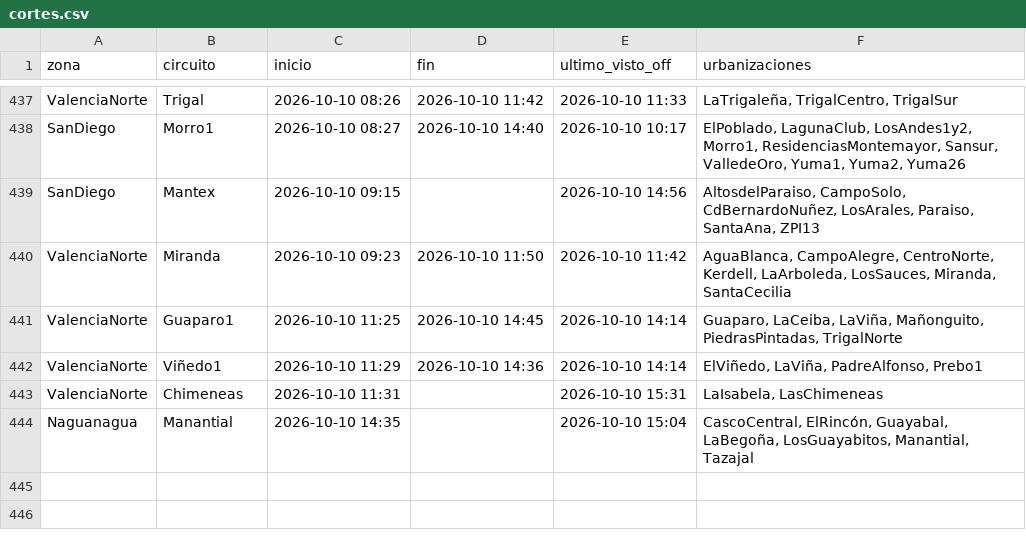
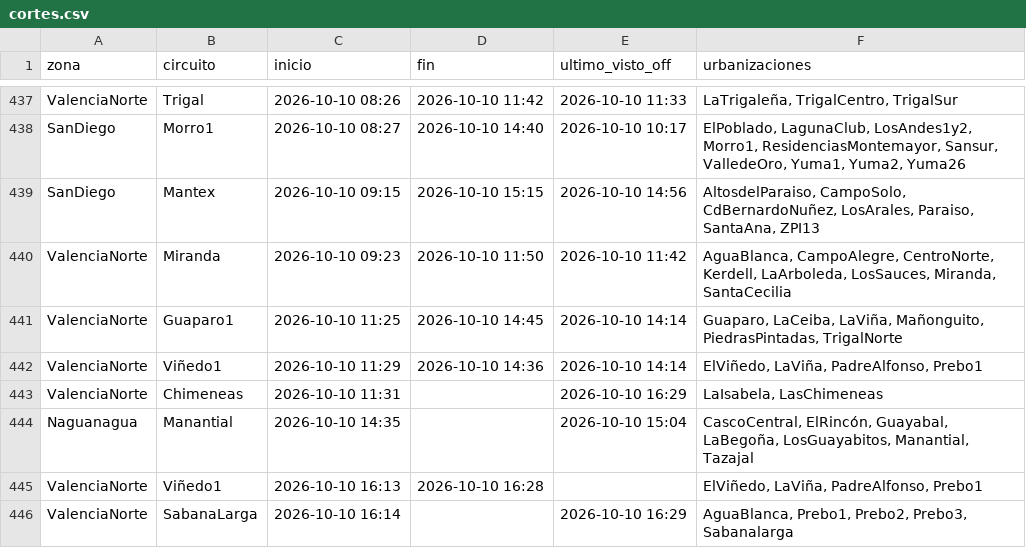
Before and after one commit to ricardotester12-glitch/cortes-luz-valencia, a CSV file: data/cortes.csv, drawn as a sheet; only a part is shown, gaps mark what is left out.

```diff
--- a/data/cortes.csv
+++ b/data/cortes.csv
@@ -438,3 +438,3 @@ ValenciaNorte,Trigal,2026-10-10 08:26,2026-10-10 11:42,2026-10-10 11:33,"LaTriga
 SanDiego,Morro1,2026-10-10 08:27,2026-10-10 14:40,2026-10-10 10:17,"ElPoblado, LagunaClub, LosAndes1y2, Morro1, ResidenciasMontemayor, Sansur, ValledeOro, Yuma1, Yuma2, Yuma26"
-SanDiego,Mantex,2026-10-10 09:15,,2026-10-10 14:56,"AltosdelParaiso, CampoSolo, CdBernardoNuñez, LosArales, Paraiso, SantaAna, ZPI13"
+SanDiego,Mantex,2026-10-10 09:15,2026-10-10 15:15,2026-10-10 14:56,"AltosdelParaiso, CampoSolo, CdBernardoNuñez, LosArales, Paraiso, SantaAna, ZPI13"
 ValenciaNorte,Miranda,2026-10-10 09:23,2026-10-10 11:50,2026-10-10 11:42,"AguaBlanca, CampoAlegre, CentroNorte, Kerdell, LaArboleda, LosSauces, Miranda, SantaCecilia"
@@ -442,3 +442,5 @@ ValenciaNorte,Guaparo1,2026-10-10 11:25,2026-10-10 14:45,2026-10-10 14:14,"Guapa
 ValenciaNorte,Viñedo1,2026-10-10 11:29,2026-10-10 14:36,2026-10-10 14:14,"ElViñedo, LaViña, PadreAlfonso, Prebo1"
-ValenciaNorte,Chimeneas,2026-10-10 11:31,,2026-10-10 15:31,"LaIsabela, LasChimeneas"
+ValenciaNorte,Chimeneas,2026-10-10 11:31,,2026-10-10 16:29,"LaIsabela, LasChimeneas"
 Naguanagua,Manantial,2026-10-10 14:35,,2026-10-10 15:04,"CascoCentral, ElRincón, Guayabal, LaBegoña, LosGuayabitos, Manantial, Tazajal"
+ValenciaNorte,Viñedo1,2026-10-10 16:13,2026-10-10 16:28,,"ElViñedo, LaViña, PadreAlfonso, Prebo1"
+ValenciaNorte,SabanaLarga,2026-10-10 16:14,,2026-10-10 16:29,"AguaBlanca, Prebo1, Prebo2, Prebo3, Sabanalarga"
```
Also changed, not shown: data/reportes.csv, 1 other file.
